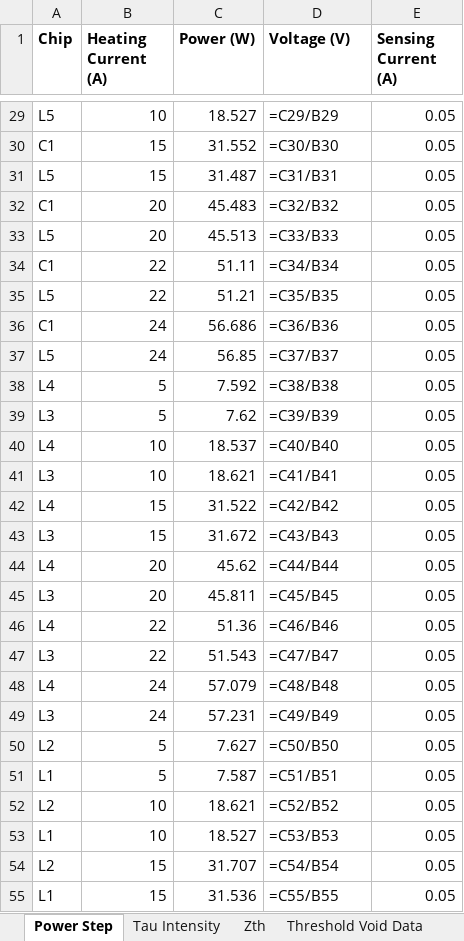
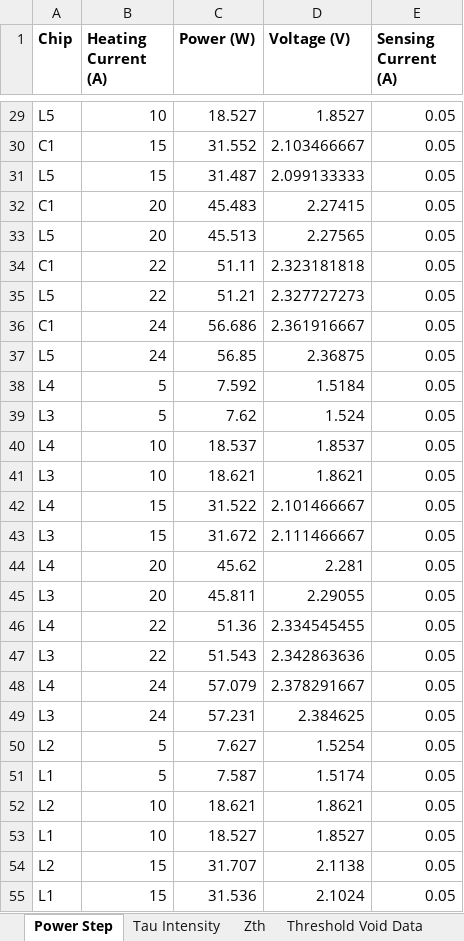
Before and after one commit to ArcticChicken855/Void-Study, an Excel workbook: Experimental Data/Void Study FULL DOC.xlsx, sheet Power Step, drawn as a sheet; only a part is shown, gaps mark what is left out; values as stored, in another font and other column widths than the file's, no borders; formulas without a stored value are shown as written; the diff covers the shown part only; the diff names each change by its address in the sheet, - before the commit and + after, or states it on an @@ line.

```diff
--- a/Experimental Data/Void Study FULL DOC.xlsx (sheet Power Step)
+++ b/Experimental Data/Void Study FULL DOC.xlsx (sheet Power Step)
-D29 (Voltage (V)): =C29/B29
+D29 (Voltage (V)): 1.8527
-D30 (Voltage (V)): =C30/B30
+D30 (Voltage (V)): 2.103466667
-D31 (Voltage (V)): =C31/B31
+D31 (Voltage (V)): 2.099133333
-D32 (Voltage (V)): =C32/B32
+D32 (Voltage (V)): 2.27415
-D33 (Voltage (V)): =C33/B33
+D33 (Voltage (V)): 2.27565
-D34 (Voltage (V)): =C34/B34
+D34 (Voltage (V)): 2.323181818
-D35 (Voltage (V)): =C35/B35
+D35 (Voltage (V)): 2.327727273
-D36 (Voltage (V)): =C36/B36
+D36 (Voltage (V)): 2.361916667
-D37 (Voltage (V)): =C37/B37
+D37 (Voltage (V)): 2.36875
-D38 (Voltage (V)): =C38/B38
+D38 (Voltage (V)): 1.5184
-D39 (Voltage (V)): =C39/B39
+D39 (Voltage (V)): 1.524
-D40 (Voltage (V)): =C40/B40
+D40 (Voltage (V)): 1.8537
-D41 (Voltage (V)): =C41/B41
+D41 (Voltage (V)): 1.8621
-D42 (Voltage (V)): =C42/B42
+D42 (Voltage (V)): 2.101466667
-D43 (Voltage (V)): =C43/B43
+D43 (Voltage (V)): 2.111466667
-D44 (Voltage (V)): =C44/B44
+D44 (Voltage (V)): 2.281
-D45 (Voltage (V)): =C45/B45
+D45 (Voltage (V)): 2.29055
-D46 (Voltage (V)): =C46/B46
+D46 (Voltage (V)): 2.334545455
-D47 (Voltage (V)): =C47/B47
+D47 (Voltage (V)): 2.342863636
-D48 (Voltage (V)): =C48/B48
+D48 (Voltage (V)): 2.378291667
-D49 (Voltage (V)): =C49/B49
+D49 (Voltage (V)): 2.384625
-D50 (Voltage (V)): =C50/B50
+D50 (Voltage (V)): 1.5254
-D51 (Voltage (V)): =C51/B51
+D51 (Voltage (V)): 1.5174
-D52 (Voltage (V)): =C52/B52
+D52 (Voltage (V)): 1.8621
-D53 (Voltage (V)): =C53/B53
+D53 (Voltage (V)): 1.8527
-D54 (Voltage (V)): =C54/B54
+D54 (Voltage (V)): 2.1138
-D55 (Voltage (V)): =C55/B55
+D55 (Voltage (V)): 2.1024
```
Also changed, not shown: 33 edited cells and cell formats elsewhere in this sheet, sheet Results.
